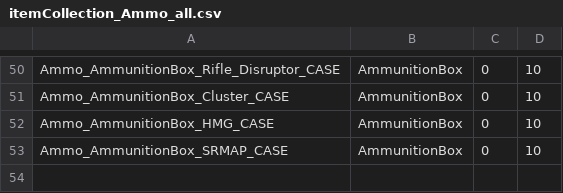
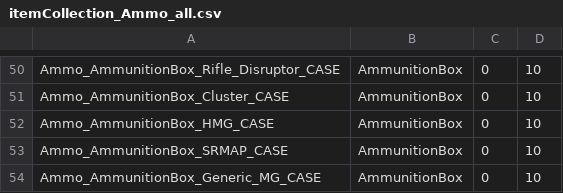
Before and after one commit to Crono1124/BattleTactics, a CSV file: itemcollection/itemCollection_Ammo_all.csv, drawn as a sheet; only a part is shown, gaps mark what is left out.

Commit message:
Update to primary Mod JSON added folder movement update to rifleman 4DX Speed Update to 4DX Yang thought Centurion LL Variant Fixed MG CASE Ammo itemdef

```diff
--- a/itemcollection/itemCollection_Ammo_all.csv
+++ b/itemcollection/itemCollection_Ammo_all.csv
@@ -53 +53,2 @@ Ammo_AmmunitionBox_HMG_CASE,AmmunitionBox,0,10
 Ammo_AmmunitionBox_SRMAP_CASE,AmmunitionBox,0,10
+Ammo_AmmunitionBox_Generic_MG_CASE,AmmunitionBox,0,10
```
Also changed, not shown: 6 other files.
